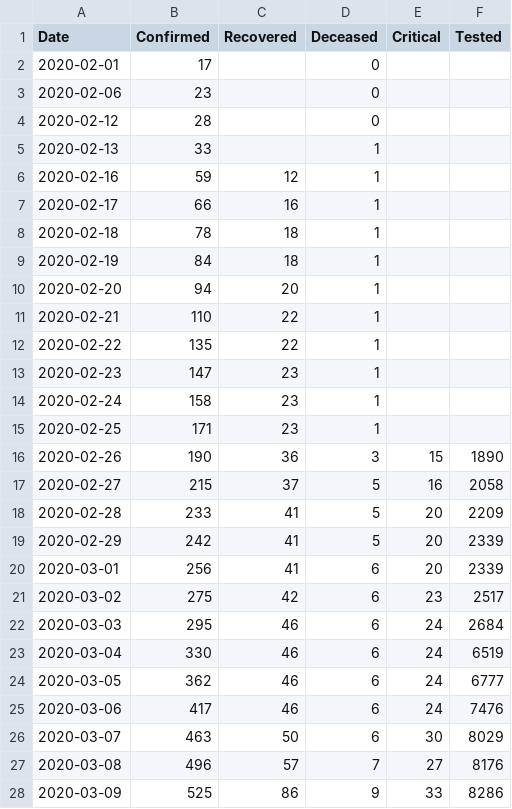
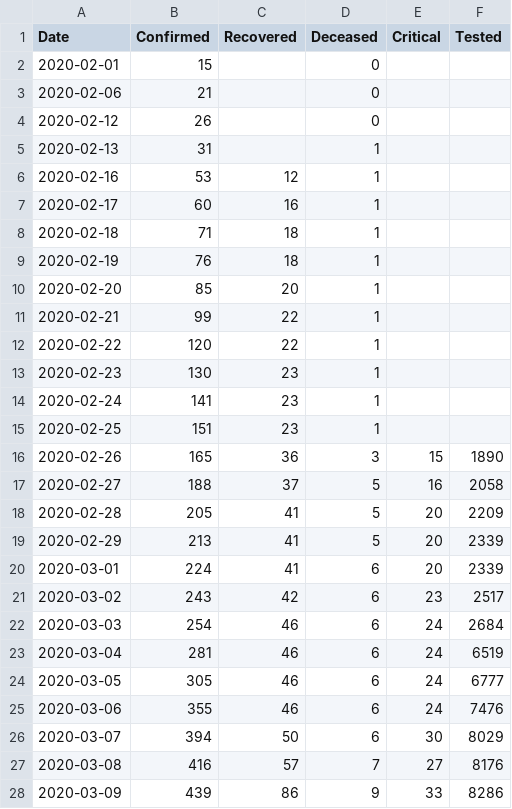
Before and after one commit to woshahua/corona_server, a CSV file: staticFile/patientByDate.csv, drawn as a sheet; only a part is shown; the diff covers the shown part only.

```diff
--- a/staticFile/patientByDate.csv
+++ b/staticFile/patientByDate.csv
@@ -1,28 +1,28 @@
 Date,Confirmed,Recovered,Deceased,Critical,Tested
-2020-02-01,17,,0,,
-2020-02-06,23,,0,,
-2020-02-12,28,,0,,
-2020-02-13,33,,1,,
-2020-02-16,59,12,1,,
-2020-02-17,66,16,1,,
-2020-02-18,78,18,1,,
-2020-02-19,84,18,1,,
-2020-02-20,94,20,1,,
-2020-02-21,110,22,1,,
-2020-02-22,135,22,1,,
-2020-02-23,147,23,1,,
-2020-02-24,158,23,1,,
-2020-02-25,171,23,1,,
-2020-02-26,190,36,3,15,1890
-2020-02-27,215,37,5,16,2058
-2020-02-28,233,41,5,20,2209
-2020-02-29,242,41,5,20,2339
-2020-03-01,256,41,6,20,2339
-2020-03-02,275,42,6,23,2517
-2020-03-03,295,46,6,24,2684
-2020-03-04,330,46,6,24,6519
-2020-03-05,362,46,6,24,6777
-2020-03-06,417,46,6,24,7476
-2020-03-07,463,50,6,30,8029
-2020-03-08,496,57,7,27,8176
-2020-03-09,525,86,9,33,8286
+2020-02-01,15,,0,,
+2020-02-06,21,,0,,
+2020-02-12,26,,0,,
+2020-02-13,31,,1,,
+2020-02-16,53,12,1,,
+2020-02-17,60,16,1,,
+2020-02-18,71,18,1,,
+2020-02-19,76,18,1,,
+2020-02-20,85,20,1,,
+2020-02-21,99,22,1,,
+2020-02-22,120,22,1,,
+2020-02-23,130,23,1,,
+2020-02-24,141,23,1,,
+2020-02-25,151,23,1,,
+2020-02-26,165,36,3,15,1890
+2020-02-27,188,37,5,16,2058
+2020-02-28,205,41,5,20,2209
+2020-02-29,213,41,5,20,2339
+2020-03-01,224,41,6,20,2339
+2020-03-02,243,42,6,23,2517
+2020-03-03,254,46,6,24,2684
+2020-03-04,281,46,6,24,6519
+2020-03-05,305,46,6,24,6777
+2020-03-06,355,46,6,24,7476
+2020-03-07,394,50,6,30,8029
+2020-03-08,416,57,7,27,8176
+2020-03-09,439,86,9,33,8286
```
Also changed, not shown: 6 added rows and 37 edited cells elsewhere in this file, staticFile/patientByLocation.csv, 11 other files.
